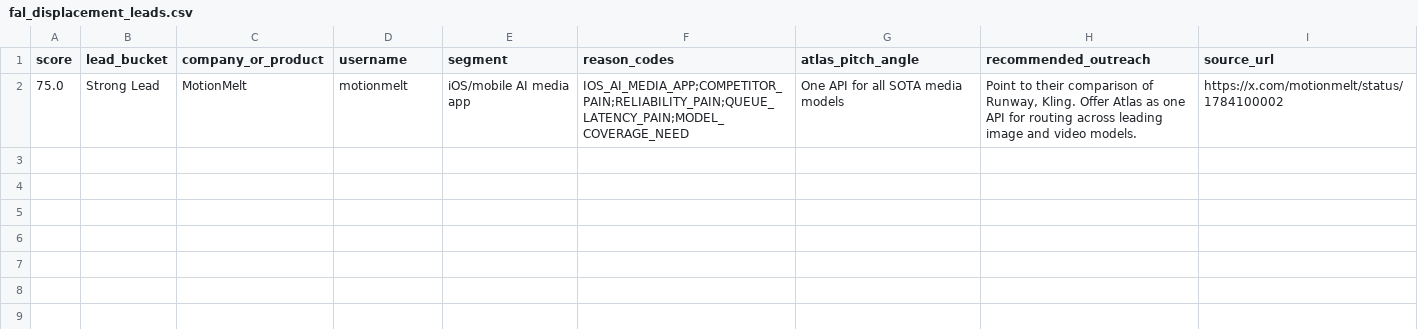
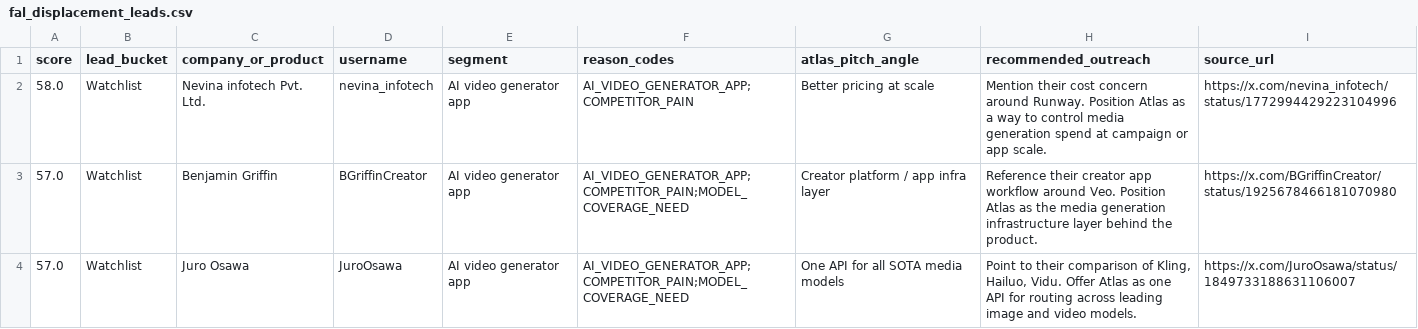
Before and after one commit to williamniu/Atlas-Daily-Lead-Agent, a CSV file: outputs/fal_displacement_leads.csv, drawn as a sheet.

```diff
--- a/outputs/fal_displacement_leads.csv
+++ b/outputs/fal_displacement_leads.csv
@@ -1,2 +1,4 @@
 score,lead_bucket,company_or_product,username,segment,reason_codes,atlas_pitch_angle,recommended_outreach,source_url
-75.0,Strong Lead,MotionMelt,motionmelt,iOS/mobile AI media app,IOS_AI_MEDIA_APP;COMPETITOR_PAIN;RELIABILITY_PAIN;QUEUE_LATENCY_PAIN;MODEL_COVERAGE_NEED,One API for all SOTA media models,"Point to their comparison of Runway, Kling. Offer Atlas as one API for routing across leading image and video models.",https://x.com/motionmelt/status/1784100002
+58.0,Watchlist,Nevina infotech Pvt. Ltd.,nevina_infotech,AI video generator app,AI_VIDEO_GENERATOR_APP;COMPETITOR_PAIN,Better pricing at scale,Mention their cost concern around Runway. Position Atlas as a way to control media generation spend at campaign or app scale.,https://x.com/nevina_infotech/status/1772994429223104996
+57.0,Watchlist,Benjamin Griffin,BGriffinCreator,AI video generator app,AI_VIDEO_GENERATOR_APP;COMPETITOR_PAIN;MODEL_COVERAGE_NEED,Creator platform / app infra layer,Reference their creator app workflow around Veo. Position Atlas as the media generation infrastructure layer behind the product.,https://x.com/BGriffinCreator/status/1925678466181070980
+57.0,Watchlist,Juro Osawa,JuroOsawa,AI video generator app,AI_VIDEO_GENERATOR_APP;COMPETITOR_PAIN;MODEL_COVERAGE_NEED,One API for all SOTA media models,"Point to their comparison of Kling, Hailuo, Vidu. Offer Atlas as one API for routing across leading image and video models.",https://x.com/JuroOsawa/status/1849733188631106007
```
Also changed, not shown: outputs/creator_platform_watchlist.csv, 6 other files.
